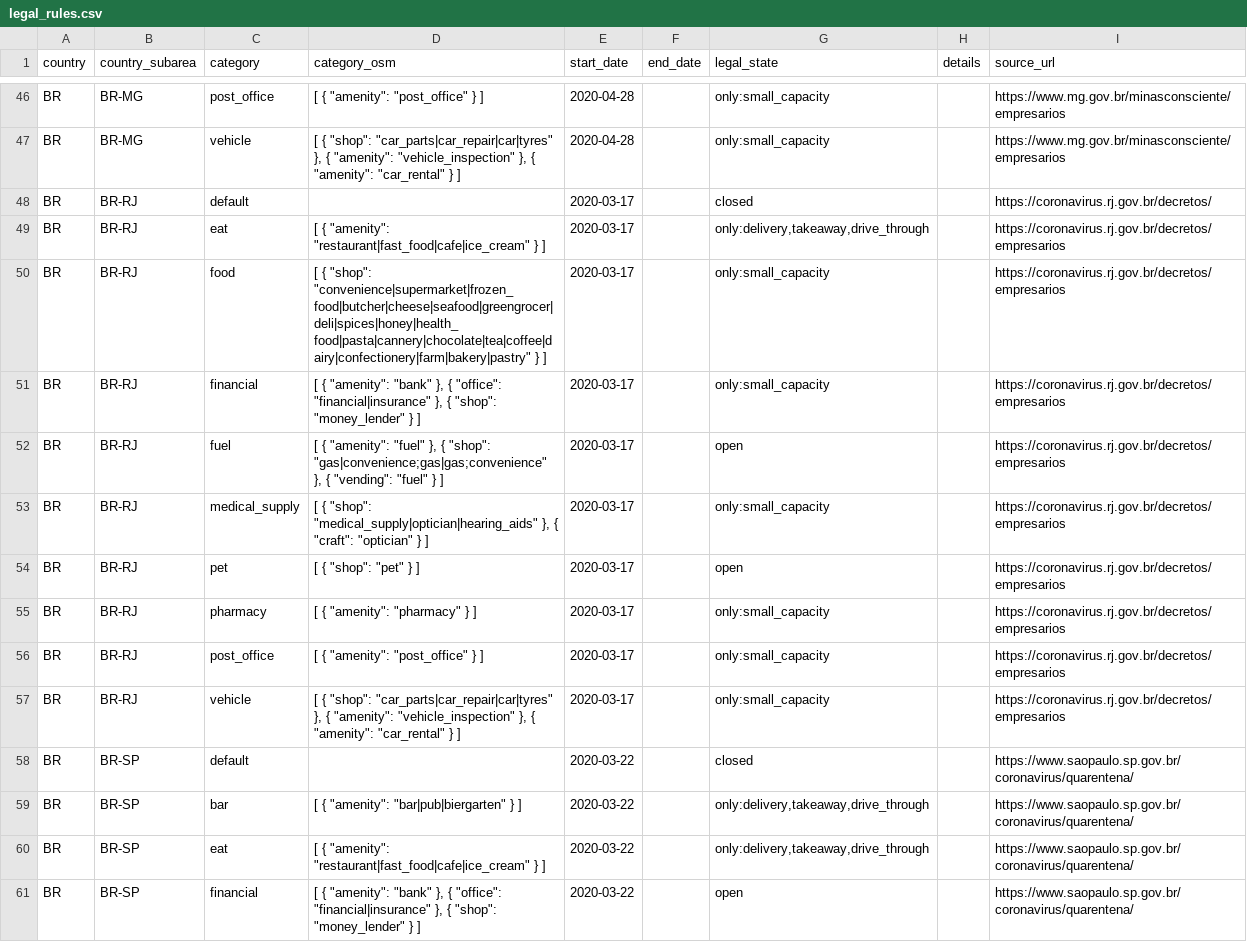
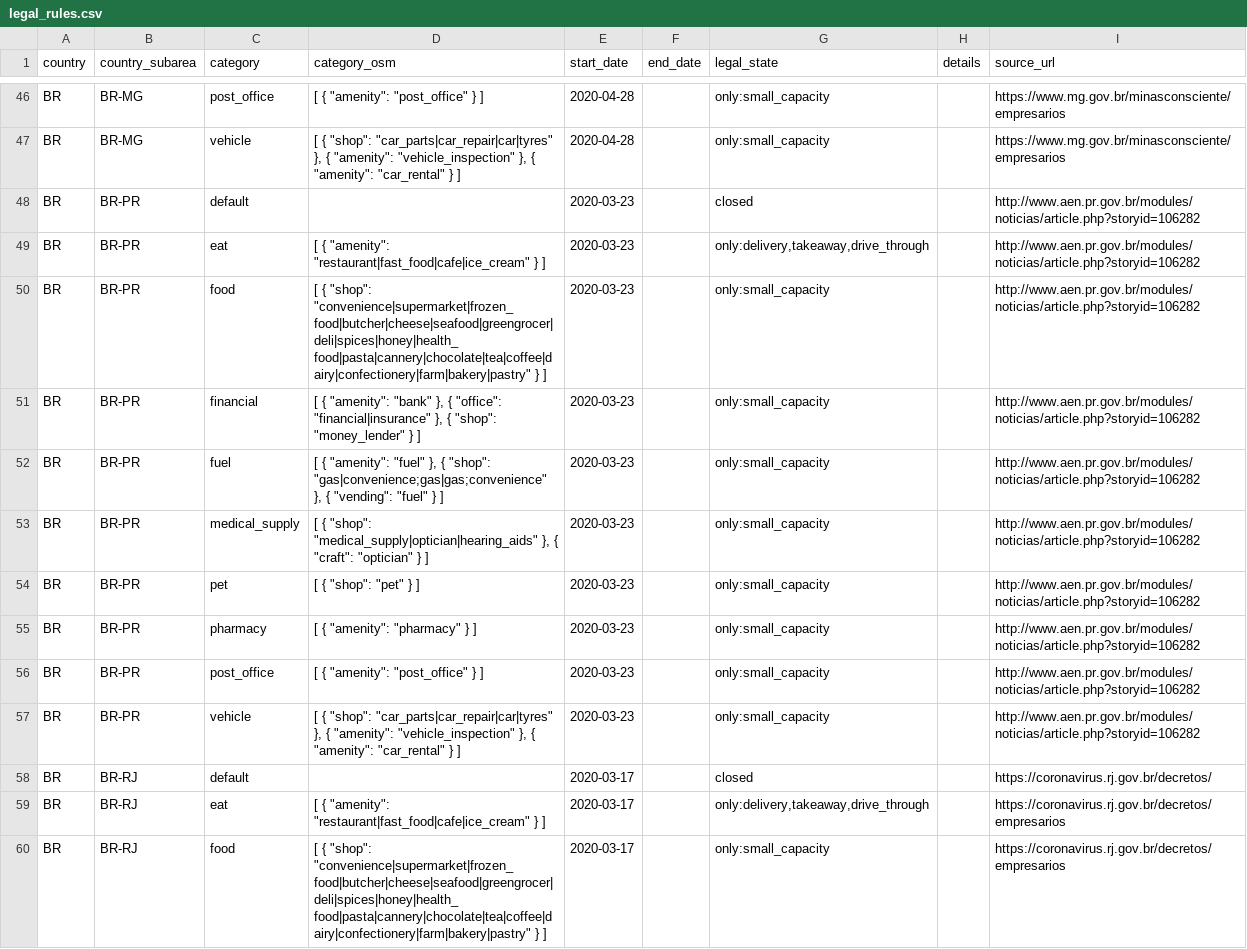
Before and after one commit to caresteouvert/Covid_enseignes, a CSV file: legal_rules.csv, drawn as a sheet; only a part is shown, gaps mark what is left out; the shorter side is filled out with more unchanged rows.

Commit message:
Add legal rules for Brazil, PR

```diff
--- a/legal_rules.csv
+++ b/legal_rules.csv
@@ -47,2 +47,12 @@ BR,BR-MG,post_office,"[ { ""amenity"": ""post_office"" } ]",2020-04-28,,only:sma
 BR,BR-MG,vehicle,"[ { ""shop"": ""car_parts|car_repair|car|tyres"" }, { ""amenity"": ""vehicle_inspection"" }, { ""amenity"": ""car_rental"" } ]",2020-04-28,,only:small_capacity,,https://www.mg.gov.br/minasconsciente/empresarios
+BR,BR-PR,default,,2020-03-23,,closed,,http://www.aen.pr.gov.br/modules/noticias/article.php?storyid=106282
+BR,BR-PR,eat,"[ { ""amenity"": ""restaurant|fast_food|cafe|ice_cream"" } ]",2020-03-23,,"only:delivery,takeaway,drive_through",,http://www.aen.pr.gov.br/modules/noticias/article.php?storyid=106282
+BR,BR-PR,food,"[ { ""shop"": ""convenience|supermarket|frozen_food|butcher|cheese|seafood|greengrocer|deli|spices|honey|health_food|pasta|cannery|chocolate|tea|coffee|dairy|confectionery|farm|bakery|pastry"" } ]",2020-03-23,,only:small_capacity,,http://www.aen.pr.gov.br/modules/noticias/article.php?storyid=106282
+BR,BR-PR,financial,"[ { ""amenity"": ""bank"" }, { ""office"": ""financial|insurance"" }, { ""shop"": ""money_lender"" } ]",2020-03-23,,only:small_capacity,,http://www.aen.pr.gov.br/modules/noticias/article.php?storyid=106282
+BR,BR-PR,fuel,"[ { ""amenity"": ""fuel"" }, { ""shop"": ""gas|convenience;gas|gas;convenience"" }, { ""vending"": ""fuel"" } ]",2020-03-23,,only:small_capacity,,http://www.aen.pr.gov.br/modules/noticias/article.php?storyid=106282
+BR,BR-PR,medical_supply,"[ { ""shop"": ""medical_supply|optician|hearing_aids"" }, { ""craft"": ""optician"" } ]",2020-03-23,,only:small_capacity,,http://www.aen.pr.gov.br/modules/noticias/article.php?storyid=106282
+BR,BR-PR,pet,"[ { ""shop"": ""pet"" } ]",2020-03-23,,only:small_capacity,,http://www.aen.pr.gov.br/modules/noticias/article.php?storyid=106282
+BR,BR-PR,pharmacy,"[ { ""amenity"": ""pharmacy"" } ]",2020-03-23,,only:small_capacity,,http://www.aen.pr.gov.br/modules/noticias/article.php?storyid=106282
+BR,BR-PR,post_office,"[ { ""amenity"": ""post_office"" } ]",2020-03-23,,only:small_capacity,,http://www.aen.pr.gov.br/modules/noticias/article.php?storyid=106282
+BR,BR-PR,vehicle,"[ { ""shop"": ""car_parts|car_repair|car|tyres"" }, { ""amenity"": ""vehicle_inspection"" }, { ""amenity"": ""car_rental"" } ]",2020-03-23,,only:small_capacity,,http://www.aen.pr.gov.br/modules/noticias/article.php?storyid=106282
 BR,BR-RJ,default,,2020-03-17,,closed,,https://coronavirus.rj.gov.br/decretos/
```
